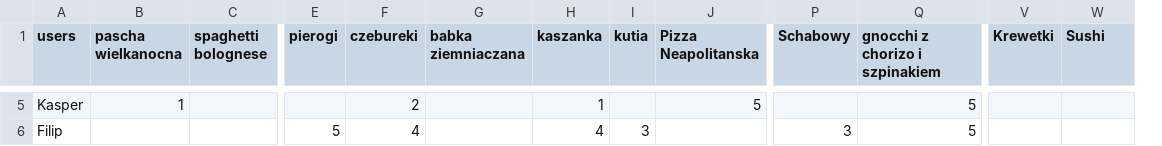
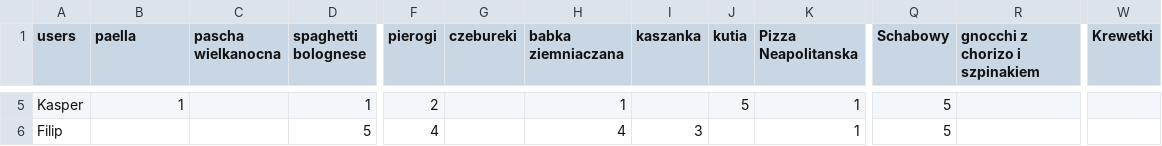
Before and after one commit to OlaWrobe/System-personalizacji-tresci, a CSV file: data.csv, drawn as a sheet; only a part is shown, gaps mark what is left out; removed rows and columns are numbered as before the commit, all else as after; the diff covers the shown part only; the diff names each change by its address in the sheet, - before the commit and + after, or states it on an @@ line.

```diff
--- a/data.csv
+++ b/data.csv
+column C (pascha wielkanocna), empty
-column V (Krewetki), empty
-B1: pascha wielkanocna
+B1: paella
-W1: Sushi
+W1: Krewetki
-D5 (spaghetti bolognese): (empty)
+D5 (spaghetti bolognese): 1
-F5 (pierogi): (empty)
+F5 (pierogi): 2
-G5 (czebureki): 2
+G5 (czebureki): (empty)
-H5 (babka ziemniaczana): (empty)
+H5 (babka ziemniaczana): 1
-I5 (kaszanka): 1
+I5 (kaszanka): (empty)
-J5 (kutia): (empty)
+J5 (kutia): 5
-K5 (Pizza Neapolitanska): 5
+K5 (Pizza Neapolitanska): 1
-Q5 (Schabowy): (empty)
+Q5 (Schabowy): 5
-R5:R6 (gnocchi z chorizo i szpinakiem): 5
+R5:R6 (gnocchi z chorizo i szpinakiem): (empty)
-D6 (spaghetti bolognese): (empty)
+D6 (spaghetti bolognese): 5
-F6 (pierogi): 5
+F6 (pierogi): 4
-G6 (czebureki): 4
+G6 (czebureki): (empty)
-H6 (babka ziemniaczana): (empty)
+H6 (babka ziemniaczana): 4
-I6 (kaszanka): 4
+I6 (kaszanka): 3
-J6 (kutia): 3
+J6 (kutia): (empty)
-K6 (Pizza Neapolitanska): (empty)
+K6 (Pizza Neapolitanska): 1
-Q6 (Schabowy): 3
+Q6 (Schabowy): 5
```
Also changed, not shown: 139 edited cells elsewhere in this file, 1 other file.
